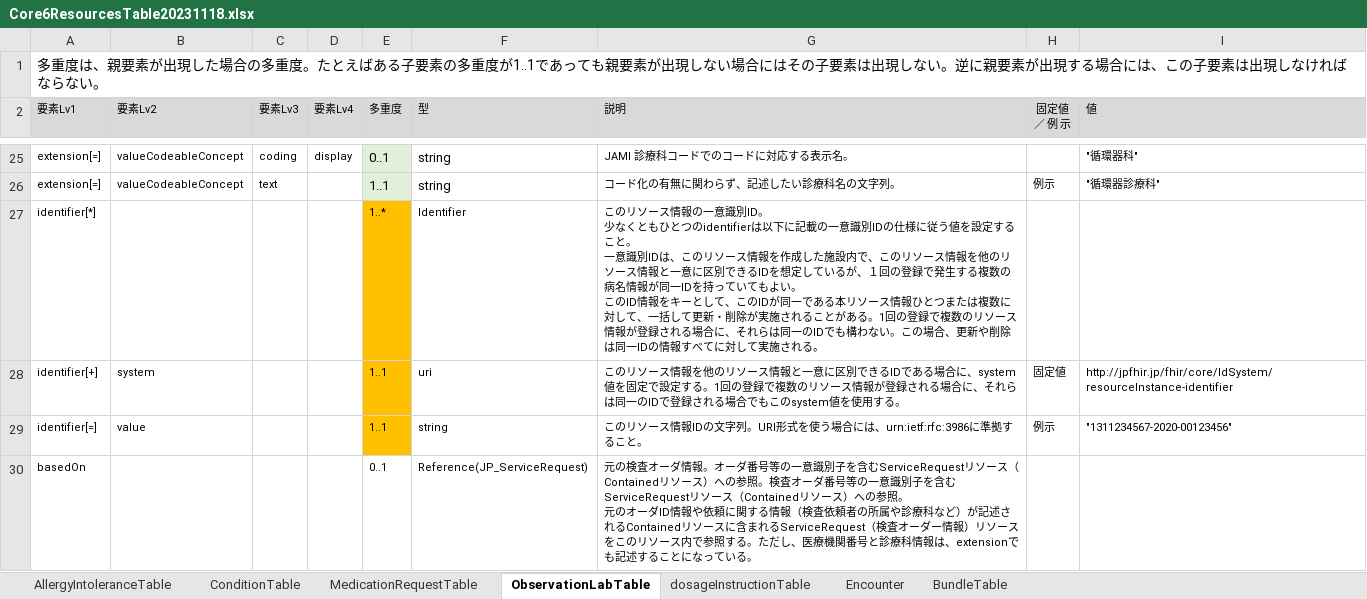
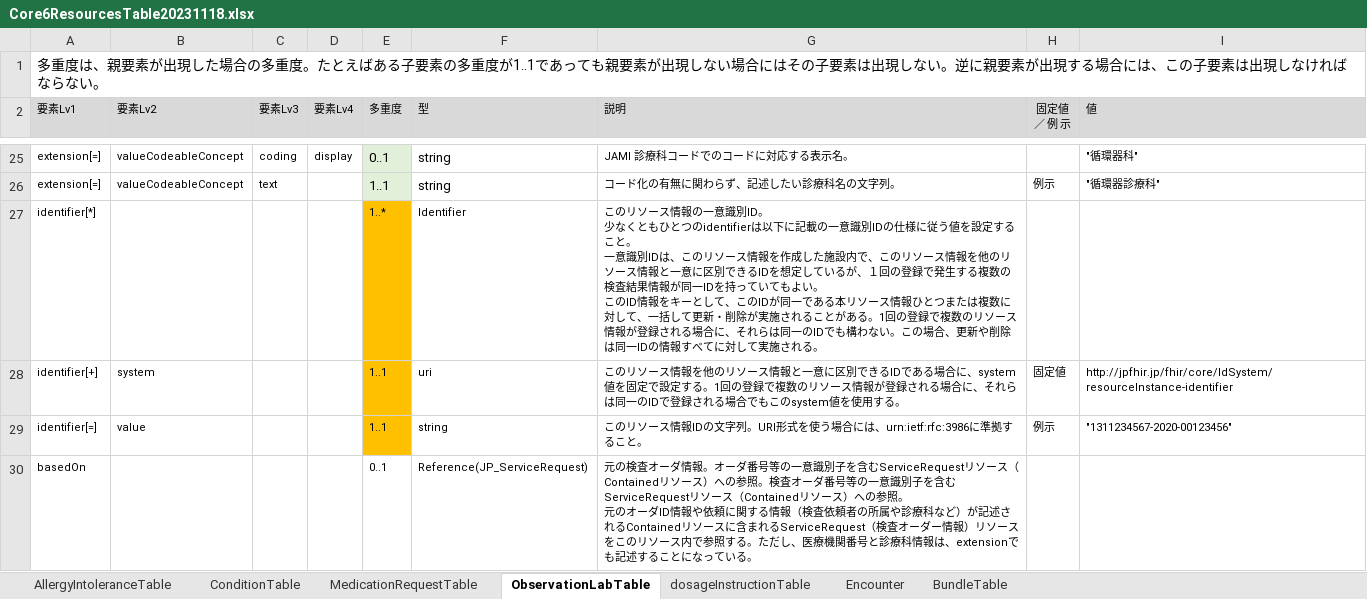
Before and after one commit to jami-fhir-jp-wg/clinical-core, an Excel workbook: reference/Core6ResourcesTable20231118.xlsx, sheet ObservationLabTable, drawn as a sheet; only a part is shown, gaps mark what is left out; values as stored, in another font and other column widths than the file's, no borders; the diff names each change by its address in the sheet, - before the commit and + after, or states it on an @@ line.

```diff
--- a/reference/Core6ResourcesTable20231118.xlsx (sheet ObservationLabTable)
+++ b/reference/Core6ResourcesTable20231118.xlsx (sheet ObservationLabTable)
-G27 (説明): …る複数の病名情報が同…
+G27 (説明): …る複数の検査結果情報が同…
```
Also changed, not shown: 8 other files.
